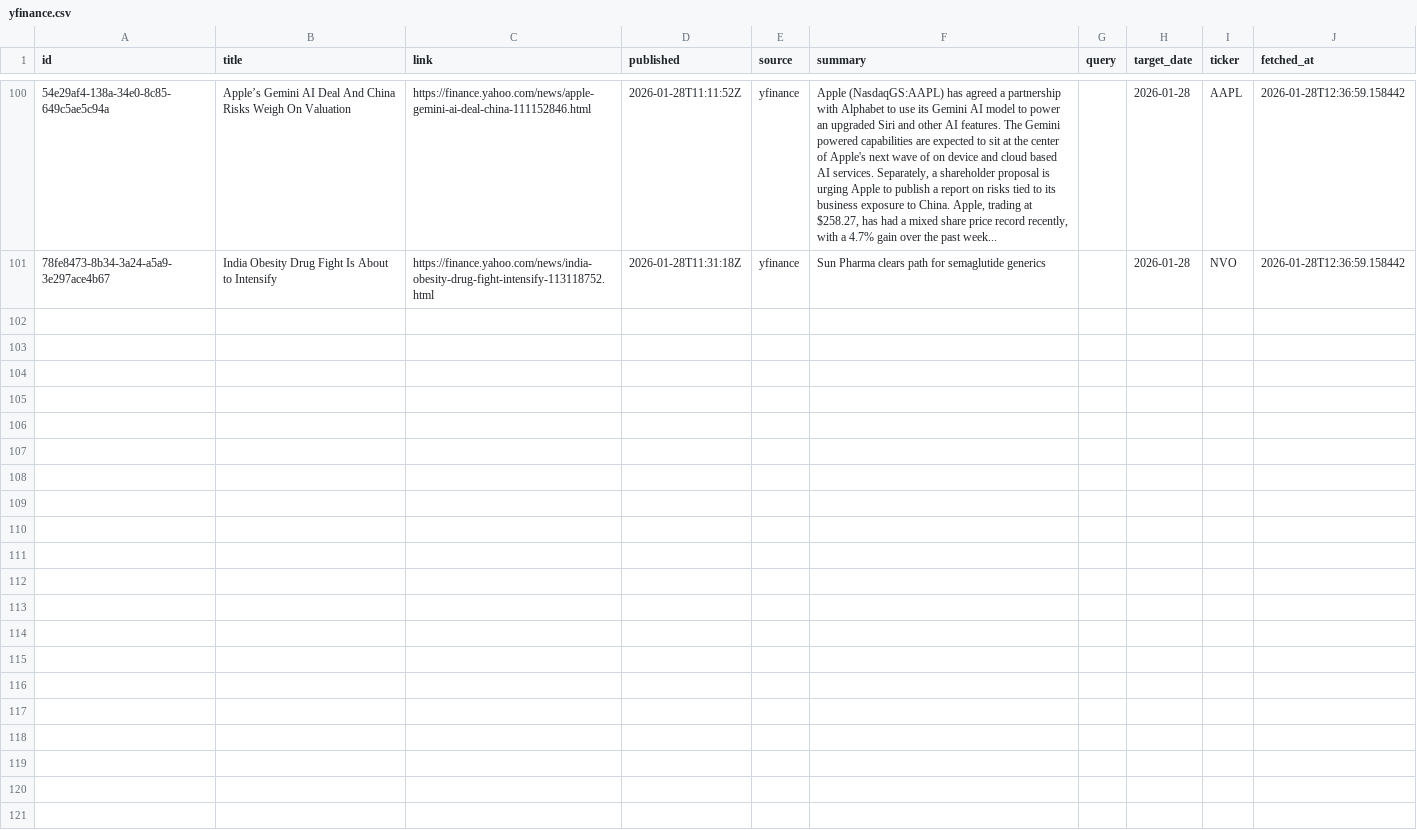
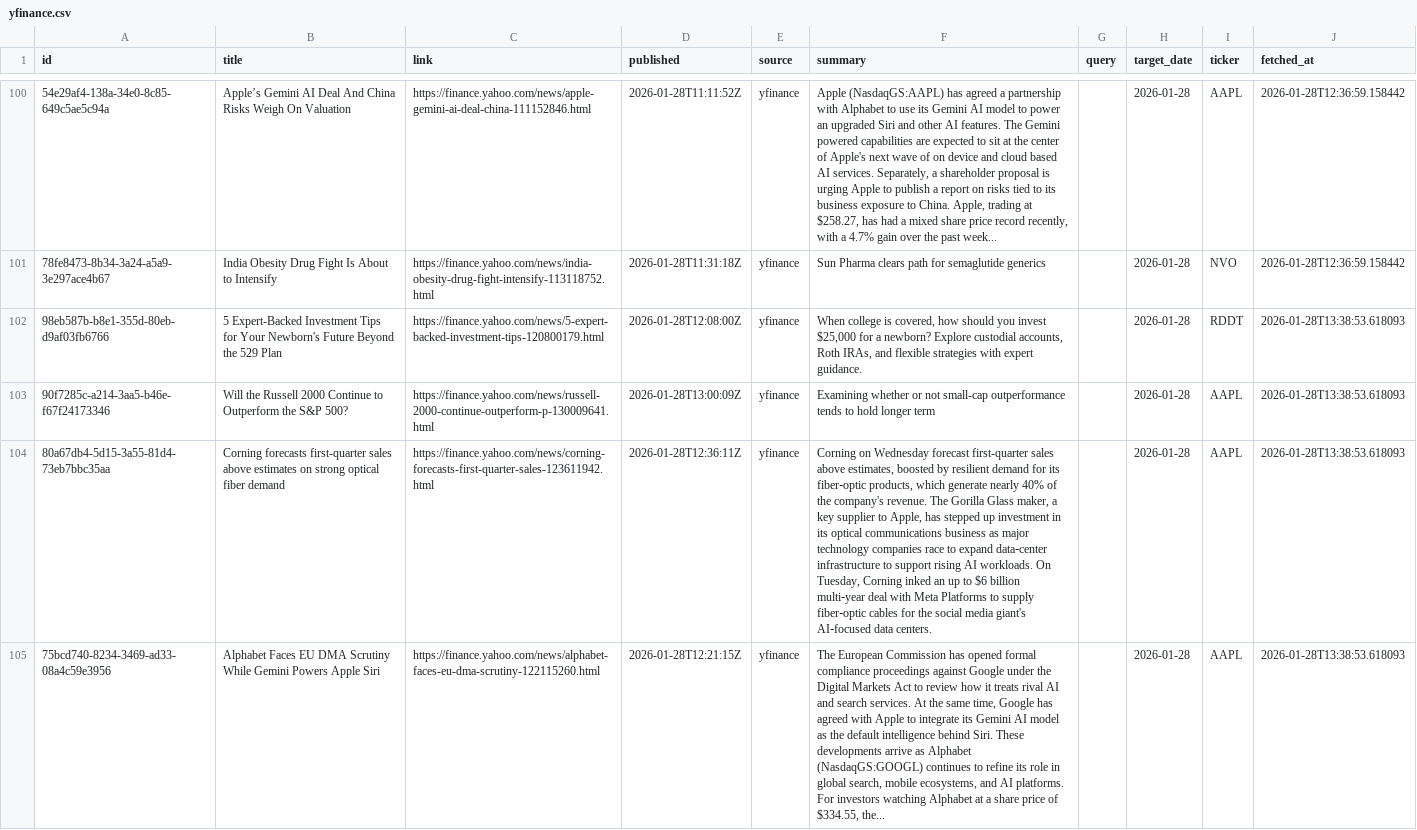
Before and after one commit to jahnavi-maddhuri/bny-ai-risk-management, a CSV file: data/2026-01-28/raw/yfinance.csv, drawn as a sheet; only a part is shown, gaps mark what is left out; the diff names each change by its address in the sheet, - before the commit and + after, or states it on an @@ line.

```diff
--- a/data/2026-01-28/raw/yfinance.csv
+++ b/data/2026-01-28/raw/yfinance.csv
+row 102: 98eb587b-b8e1-355d-80eb-d9af03fb6766 | 5 Expert-Backed Investment Tips for Your Newborn's Future Beyond the 529 Plan | https://finance.yahoo.com/news/5-expert-backed-investment-tips-120800179.html | 2026-01-28T12:08:00Z | yfinance | When college is covered, how should you invest $25,000 for a newborn? Explore custodial accounts, Roth IRAs, and flexible strategies with expert guidance. |  | 2026-01-28 | RDDT | 2026-01-28T13:38:53.618093
+row 103: 90f7285c-a214-3aa5-b46e-f67f24173346 | Will the Russell 2000 Continue to Outperform the S&P 500? | https://finance.yahoo.com/news/russell-2000-continue-outperform-p-130009641.html | 2026-01-28T13:00:09Z | yfinance | Examining whether or not small-cap outperformance tends to hold longer term |  | 2026-01-28 | AAPL | 2026-01-28T13:38:53.618093
+row 104: 80a67db4-5d15-3a55-81d4-73eb7bbc35aa | Corning forecasts first-quarter sales above estimates on strong optical fiber demand | https://finance.yahoo.com/news/corning-forecasts-first-quarter-sales-123611942.html | 2026-01-28T12:36:11Z | yfinance | Corning on Wednesday forecast first-quarter sales above estimates, boosted by resilient demand for its fiber‑optic products, which generate ‌nearly 40% of the company's revenue. The Gorilla Glass maker, ‌a key supplier to Apple, has stepped up investment in its optical communications business as major technology companies race to expand data‑center infrastructure to support rising AI ‌workloads. On Tuesday, Corning inked an up to $6 billion multi‑year deal with Meta ‍Platforms to supply fiber‑optic cables for the social media giant's AI‑focused data centers. |  | 2026-01-28 | AAPL | 2026-01-28T13:38:53.618093
+row 105: 75bcd740-8234-3469-ad33-08a4c59e3956 | Alphabet Faces EU DMA Scrutiny While Gemini Powers Apple Siri | https://finance.yahoo.com/news/alphabet-faces-eu-dma-scrutiny-122115260.html | 2026-01-28T12:21:15Z | yfinance | The European Commission has opened formal compliance proceedings against Google under the Digital Markets Act to review how it treats rival AI and search services. At the same time, Google has agreed with Apple to integrate its Gemini AI model as the default intelligence behind Siri. These developments arrive as Alphabet (NasdaqGS:GOOGL) continues to refine its role in global search, mobile ecosystems, and AI platforms. For investors watching Alphabet at a share price of $334.55, the... |  | 2026-01-28 | AAPL | 2026-01-28T13:38:53.618093
```
